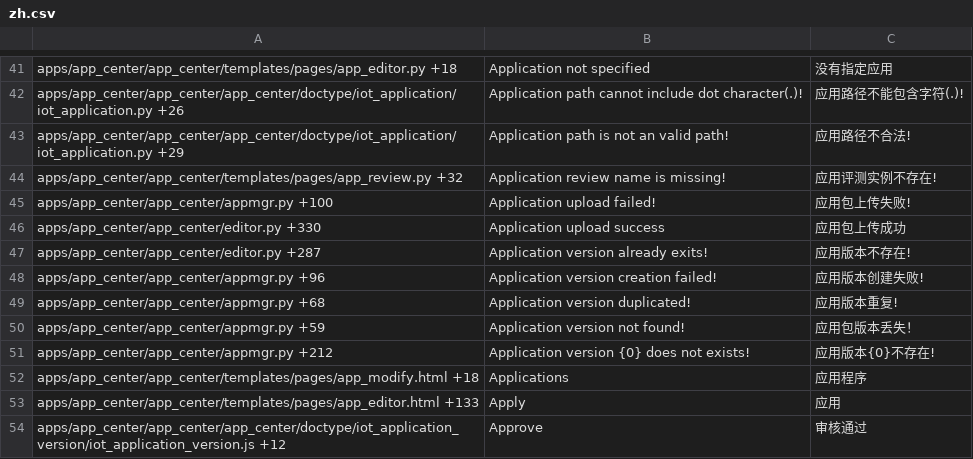
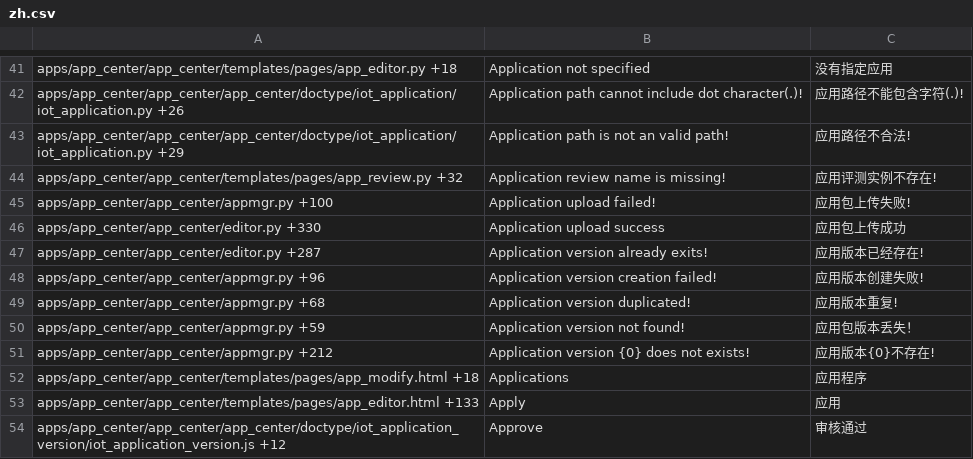
Before and after one commit to srdgame/frappe_app_center, a CSV file: app_center/translations/zh.csv, drawn as a sheet; only a part is shown, gaps mark what is left out.

Commit message:
i18n error

```diff
--- a/app_center/translations/zh.csv
+++ b/app_center/translations/zh.csv
@@ -46,3 +46,3 @@ apps/app_center/app_center/appmgr.py +100,Application upload failed!,应用包
 apps/app_center/app_center/editor.py +330,Application upload success,应用包上传成功
-apps/app_center/app_center/editor.py +287,Application version already exits!,应用版本不存在!
+apps/app_center/app_center/editor.py +287,Application version already exits!,应用版本已经存在!
 apps/app_center/app_center/appmgr.py +96,Application version creation failed!,应用版本创建失败!
```
